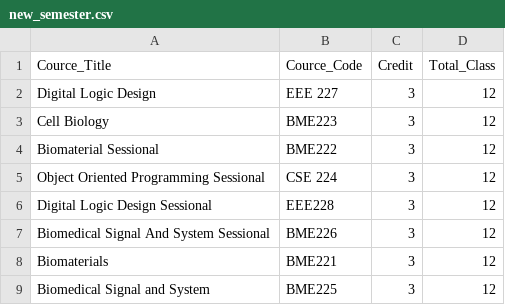
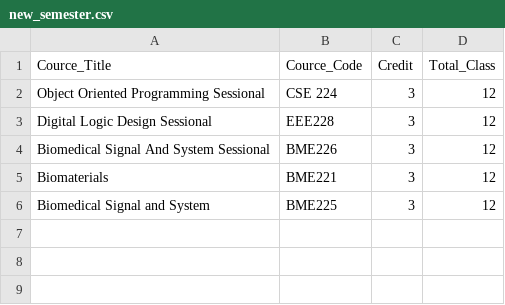
Before and after one commit to asad-cuet/A-Python-Flask-Based-Tool-for-Semester-Attendance-Analysis, a CSV file: static/merged file/new_semester.csv, drawn as a sheet.

```diff
--- a/static/merged file/new_semester.csv
+++ b/static/merged file/new_semester.csv
@@ -1,5 +1,2 @@
 Cource_Title,Cource_Code,Credit,Total_Class
-Digital Logic Design,EEE 227,3,12
-Cell Biology,BME223,3,12
-Biomaterial Sessional,BME222,3,12
 Object Oriented Programming Sessional,CSE 224,3,12
```
Also changed, not shown: 7 other files.
